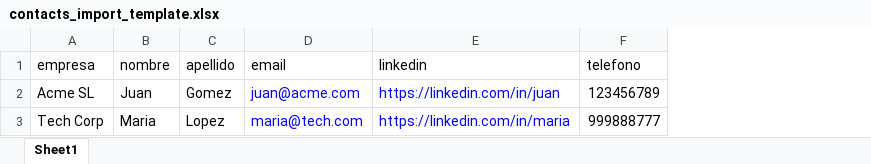
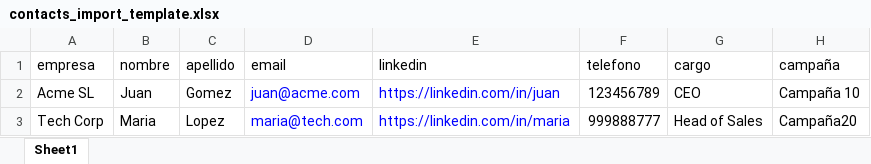
Before and after one commit to AlexAP3611/crm-app, an Excel workbook: projecto_centralizar/frontend/public/templates/contacts_import_template.xlsx, sheet Sheet1, drawn as a sheet; values as stored, in another font and other column widths than the file's, no borders; the diff names each change by its address in the sheet, - before the commit and + after, or states it on an @@ line.

Commit message:
implementando importe empresas

```diff
--- a/projecto_centralizar/frontend/public/templates/contacts_import_template.xlsx (sheet Sheet1)
+++ b/projecto_centralizar/frontend/public/templates/contacts_import_template.xlsx (sheet Sheet1)
+column G (cargo), rows 2-3: CEO | Head of Sales
+column H (campaña), rows 2-3: Campaña 10 | Campaña20
```
Also changed, not shown: 12 other files.
